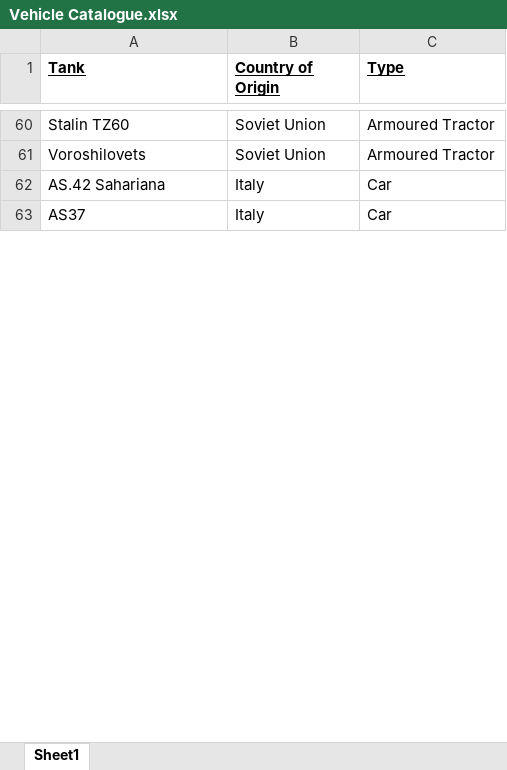
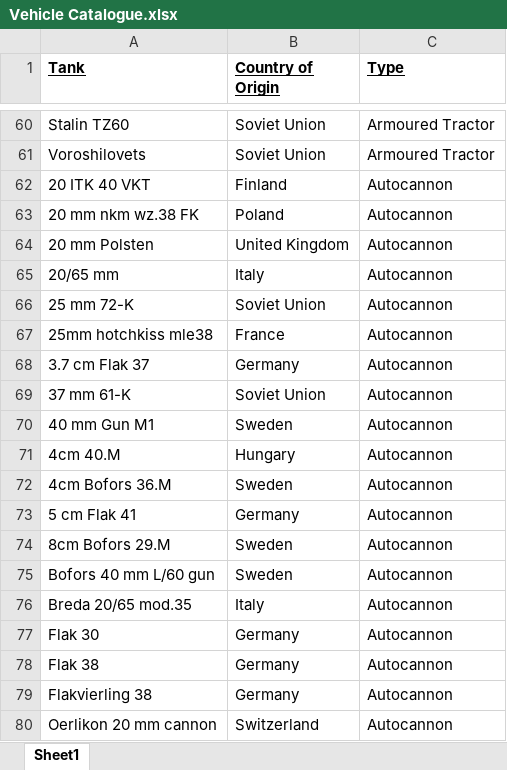
Before and after one commit to SilverInc2001/Ostfront-Tank-Collection, an Excel workbook: Vehicle Catalogue.xlsx, sheet Sheet1, drawn as a sheet; only a part is shown, gaps mark what is left out; the shorter side is filled out with more unchanged rows; values as stored, in another font and other column widths than the file's, no borders; the diff covers the shown part only; the diff names each change by its address in the sheet, - before the commit and + after, or states it on an @@ line.

```diff
--- a/Vehicle Catalogue.xlsx (sheet Sheet1)
+++ b/Vehicle Catalogue.xlsx (sheet Sheet1)
+row 62: 20 ITK 40 VKT | Finland | Autocannon
+row 63: 20 mm nkm wz.38 FK | Poland | Autocannon
+row 64: 20 mm Polsten | United Kingdom | Autocannon
+row 65: 20/65 mm | Italy | Autocannon
+row 66: 25 mm 72-K | Soviet Union | Autocannon
+row 67: 25mm hotchkiss mle38 | France | Autocannon
+row 68: 3.7 cm Flak 37 | Germany | Autocannon
+row 69: 37 mm 61-K | Soviet Union | Autocannon
+row 70: 40 mm Gun M1 | Sweden | Autocannon
+row 71: 4cm 40.M | Hungary | Autocannon
+row 72: 4cm Bofors 36.M | Sweden | Autocannon
+row 73: 5 cm Flak 41 | Germany | Autocannon
+row 74: 8cm Bofors 29.M | Sweden | Autocannon
+row 75: Bofors 40 mm L/60 gun | Sweden | Autocannon
+row 76: Breda 20/65 mod.35 | Italy | Autocannon
+row 77: Flak 30 | Germany | Autocannon
+row 78: Flak 38 | Germany | Autocannon
+row 79: Flakvierling 38 | Germany | Autocannon
+row 80: Oerlikon 20 mm cannon | Switzerland | Autocannon
```
Also changed, not shown: 237 added rows, 8 removed rows and 9 edited cells elsewhere in this sheet, 1 other file.
